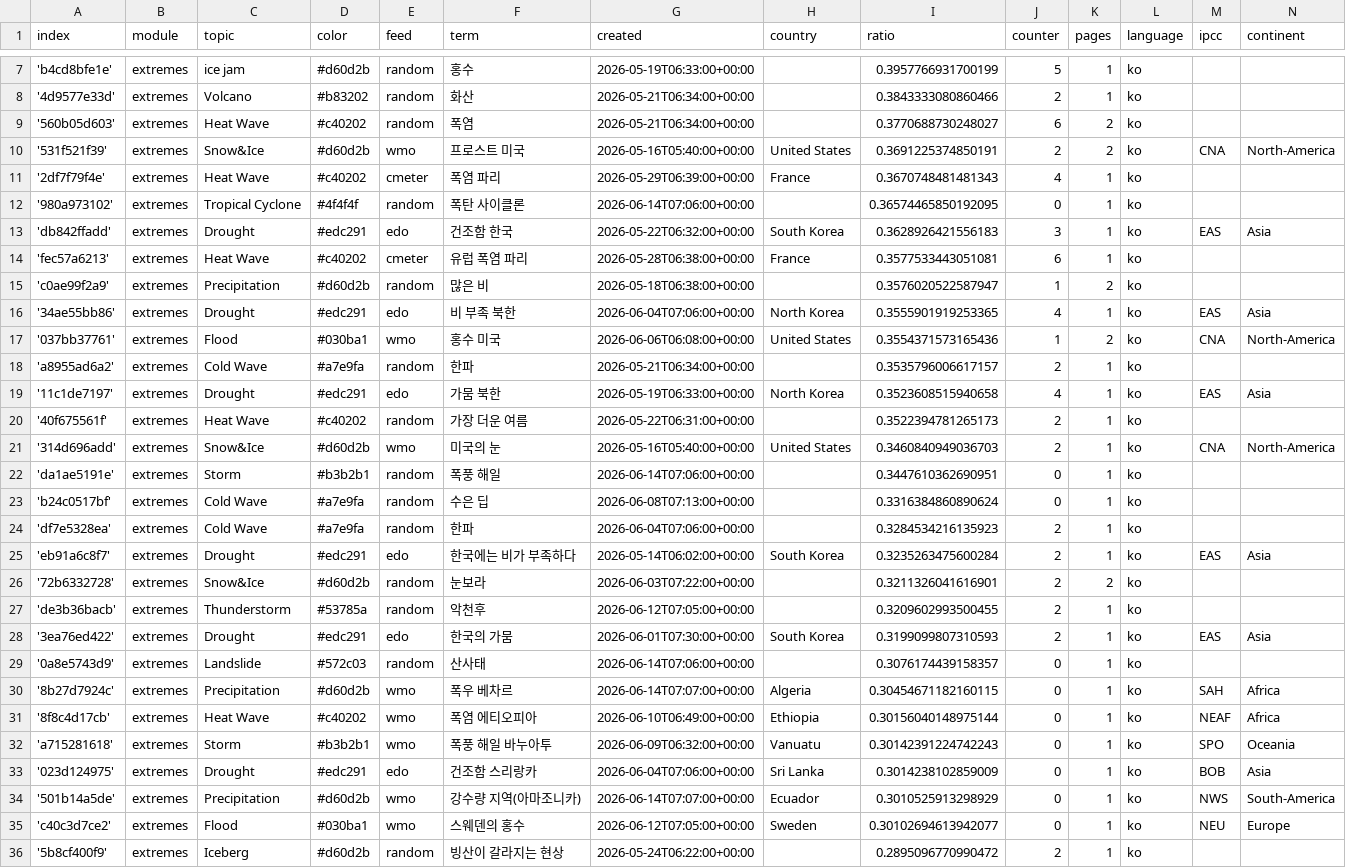
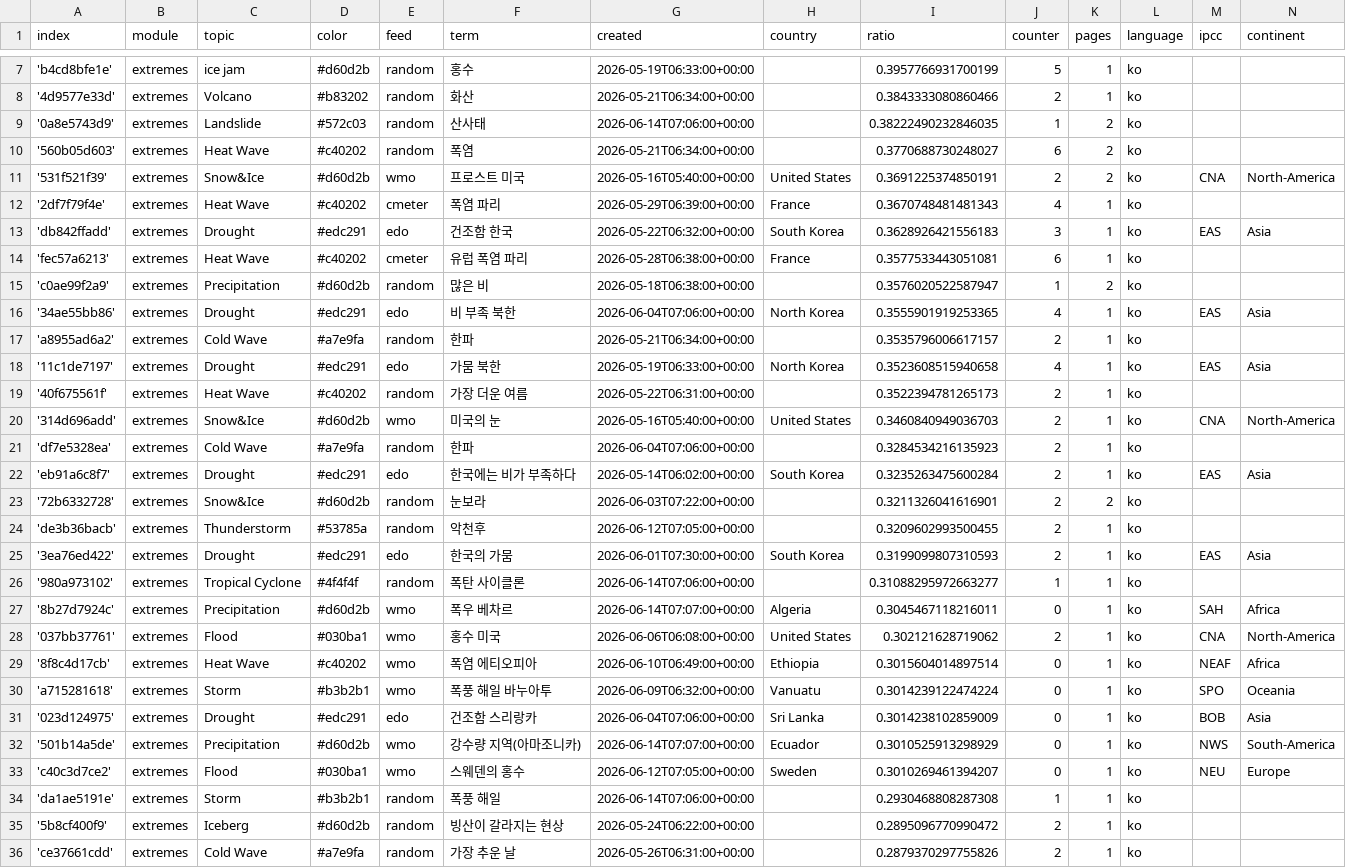
Before and after one commit to kamic-news/koreanExtremes, a CSV file: terms.csv, drawn as a sheet; only a part is shown, gaps mark what is left out; the shorter side is filled out with more unchanged rows; the diff covers the shown part only.

```diff
--- a/terms.csv
+++ b/terms.csv
@@ -8,2 +8,3 @@ index,module,topic,color,feed,term,created,country,ratio,counter,pages,language,
 '4d9577e33d',extremes,Volcano,#b83202,random,화산,2026-05-21T06:34:00+00:00,,0.3843333080860466,2,1,ko,,
+'0a8e5743d9',extremes,Landslide,#572c03,random,산사태,2026-06-14T07:06:00+00:00,,0.38222490232846035,1,2,ko,,
 '560b05d603',extremes,Heat Wave,#c40202,random,폭염,2026-05-21T06:34:00+00:00,,0.3770688730248027,6,2,ko,,
@@ -11,3 +12,2 @@ index,module,topic,color,feed,term,created,country,ratio,counter,pages,language,
 '2df7f79f4e',extremes,Heat Wave,#c40202,cmeter,폭염 파리,2026-05-29T06:39:00+00:00,France,0.3670748481481343,4,1,ko,,
-'980a973102',extremes,Tropical Cyclone,#4f4f4f,random,폭탄 사이클론,2026-06-14T07:06:00+00:00,,0.36574465850192095,0,1,ko,,
 'db842ffadd',extremes,Drought,#edc291,edo,건조함 한국,2026-05-22T06:32:00+00:00,South Korea,0.3628926421556183,3,1,ko,EAS,Asia
@@ -16,3 +16,2 @@ index,module,topic,color,feed,term,created,country,ratio,counter,pages,language,
 '34ae55bb86',extremes,Drought,#edc291,edo,비 부족 북한,2026-06-04T07:06:00+00:00,North Korea,0.3555901919253365,4,1,ko,EAS,Asia
-'037bb37761',extremes,Flood,#030ba1,wmo,홍수 미국,2026-06-06T06:08:00+00:00,United States,0.3554371573165436,1,2,ko,CNA,North-America
 'a8955ad6a2',extremes,Cold Wave,#a7e9fa,random,한파,2026-05-21T06:34:00+00:00,,0.3535796006617157,2,1,ko,,
@@ -21,4 +20,2 @@ index,module,topic,color,feed,term,created,country,ratio,counter,pages,language,
 '314d696add',extremes,Snow&Ice,#d60d2b,wmo,미국의 눈,2026-05-16T05:40:00+00:00,United States,0.3460840949036703,2,1,ko,CNA,North-America
-'da1ae5191e',extremes,Storm,#b3b2b1,random,폭풍 해일,2026-06-14T07:06:00+00:00,,0.3447610362690951,0,1,ko,,
-'b24c0517bf',extremes,Cold Wave,#a7e9fa,random,수은 딥,2026-06-08T07:13:00+00:00,,0.3316384860890624,0,1,ko,,
 'df7e5328ea',extremes,Cold Wave,#a7e9fa,random,한파,2026-06-04T07:06:00+00:00,,0.3284534216135923,2,1,ko,,
@@ -28,9 +25,11 @@ index,module,topic,color,feed,term,created,country,ratio,counter,pages,language,
 '3ea76ed422',extremes,Drought,#edc291,edo,한국의 가뭄,2026-06-01T07:30:00+00:00,South Korea,0.3199099807310593,2,1,ko,EAS,Asia
-'0a8e5743d9',extremes,Landslide,#572c03,random,산사태,2026-06-14T07:06:00+00:00,,0.3076174439158357,0,1,ko,,
-'8b27d7924c',extremes,Precipitation,#d60d2b,wmo,폭우 베차르,2026-06-14T07:07:00+00:00,Algeria,0.30454671182160115,0,1,ko,SAH,Africa
-'8f8c4d17cb',extremes,Heat Wave,#c40202,wmo,폭염 에티오피아,2026-06-10T06:49:00+00:00,Ethiopia,0.30156040148975144,0,1,ko,NEAF,Africa
-'a715281618',extremes,Storm,#b3b2b1,wmo,폭풍 해일 바누아투,2026-06-09T06:32:00+00:00,Vanuatu,0.30142391224742243,0,1,ko,SPO,Oceania
+'980a973102',extremes,Tropical Cyclone,#4f4f4f,random,폭탄 사이클론,2026-06-14T07:06:00+00:00,,0.31088295972663277,1,1,ko,,
+'8b27d7924c',extremes,Precipitation,#d60d2b,wmo,폭우 베차르,2026-06-14T07:07:00+00:00,Algeria,0.3045467118216011,0,1,ko,SAH,Africa
+'037bb37761',extremes,Flood,#030ba1,wmo,홍수 미국,2026-06-06T06:08:00+00:00,United States,0.302121628719062,2,1,ko,CNA,North-America
+'8f8c4d17cb',extremes,Heat Wave,#c40202,wmo,폭염 에티오피아,2026-06-10T06:49:00+00:00,Ethiopia,0.3015604014897514,0,1,ko,NEAF,Africa
+'a715281618',extremes,Storm,#b3b2b1,wmo,폭풍 해일 바누아투,2026-06-09T06:32:00+00:00,Vanuatu,0.3014239122474224,0,1,ko,SPO,Oceania
 '023d124975',extremes,Drought,#edc291,edo,건조함 스리랑카,2026-06-04T07:06:00+00:00,Sri Lanka,0.3014238102859009,0,1,ko,BOB,Asia
 '501b14a5de',extremes,Precipitation,#d60d2b,wmo,강수량 지역(아마조니카),2026-06-14T07:07:00+00:00,Ecuador,0.3010525913298929,0,1,ko,NWS,South-America
-'c40c3d7ce2',extremes,Flood,#030ba1,wmo,스웨덴의 홍수,2026-06-12T07:05:00+00:00,Sweden,0.30102694613942077,0,1,ko,NEU,Europe
+'c40c3d7ce2',extremes,Flood,#030ba1,wmo,스웨덴의 홍수,2026-06-12T07:05:00+00:00,Sweden,0.3010269461394207,0,1,ko,NEU,Europe
+'da1ae5191e',extremes,Storm,#b3b2b1,random,폭풍 해일,2026-06-14T07:06:00+00:00,,0.2930468808287308,1,1,ko,,
 '5b8cf400f9',extremes,Iceberg,#d60d2b,random,빙산이 갈라지는 현상,2026-05-24T06:22:00+00:00,,0.2895096770990472,2,1,ko,,
```
Also changed, not shown: 1 added row elsewhere in this file, 1 other file.
